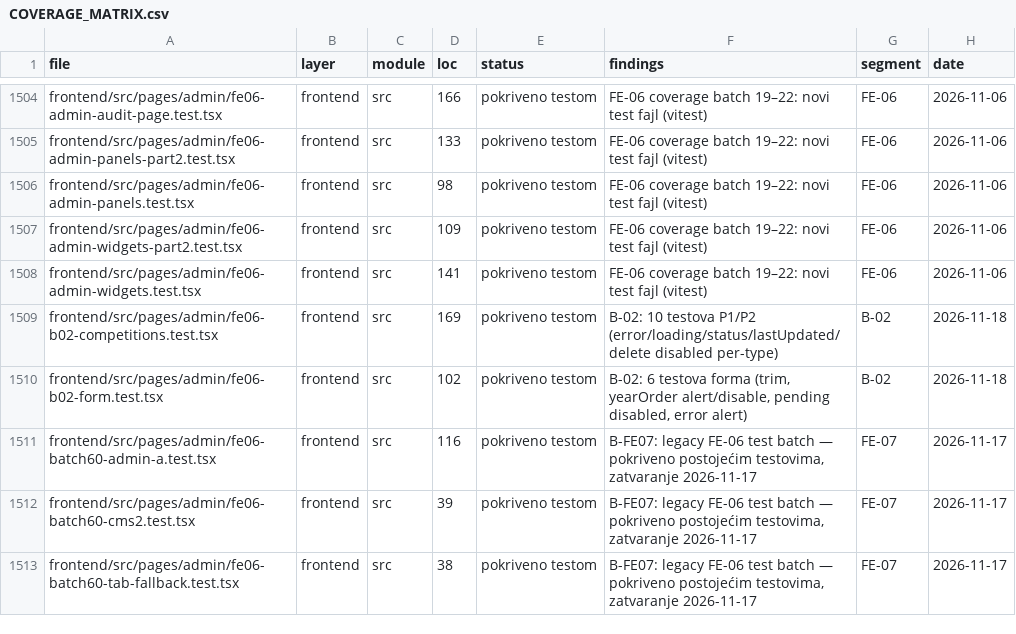
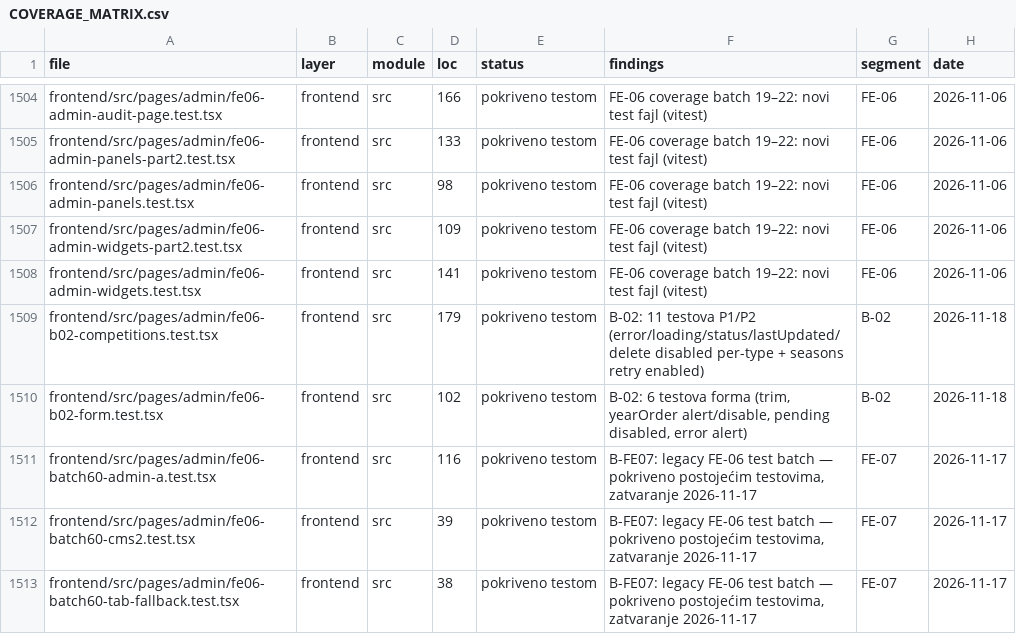
Before and after one commit to mudzy992/fkgracanica, a CSV file: AUDIT/COVERAGE_MATRIX.csv, drawn as a sheet; only a part is shown, gaps mark what is left out.

Commit message:
fix(tests): B-02 seasons retry enabled — pokrij void refetch granu (dead-guards 1→0)
fe06-b02-competitions 10→11 testova: dodan 'seasons error retry — enabled poziva refetch' da pokrije onClick void (rs) koji je CI prijavio kao nepokriven (CompetitionsAdminPage.tsx:137). competitions retry već pokriven (isError enabled), seasons disabled ostaje disabled-ui ali sada pokriven enabled granom. coverage 179L, check:all 10/10, dead-guards očekivano 2/2.

Co-authored-by: arena-agent <297053741+arena-agent@users.noreply.github.com>

```diff
--- a/AUDIT/COVERAGE_MATRIX.csv
+++ b/AUDIT/COVERAGE_MATRIX.csv
@@ -1508,3 +1508,3 @@
 "frontend/src/pages/admin/fe06-admin-widgets.test.tsx","frontend","src","141","pokriveno testom","FE-06 coverage batch 19–22: novi test fajl (vitest)","FE-06","2026-11-06"
-"frontend/src/pages/admin/fe06-b02-competitions.test.tsx","frontend","src","169","pokriveno testom","B-02: 10 testova P1/P2 (error/loading/status/lastUpdated/delete disabled per-type)","B-02","2026-11-18"
+"frontend/src/pages/admin/fe06-b02-competitions.test.tsx","frontend","src","179","pokriveno testom","B-02: 11 testova P1/P2 (error/loading/status/lastUpdated/delete disabled per-type + seasons retry enabled)","B-02","2026-11-18"
 "frontend/src/pages/admin/fe06-b02-form.test.tsx","frontend","src","102","pokriveno testom","B-02: 6 testova forma (trim, yearOrder alert/disable, pending disabled, error alert)","B-02","2026-11-18"
```
Also changed, not shown: 1 other file.
